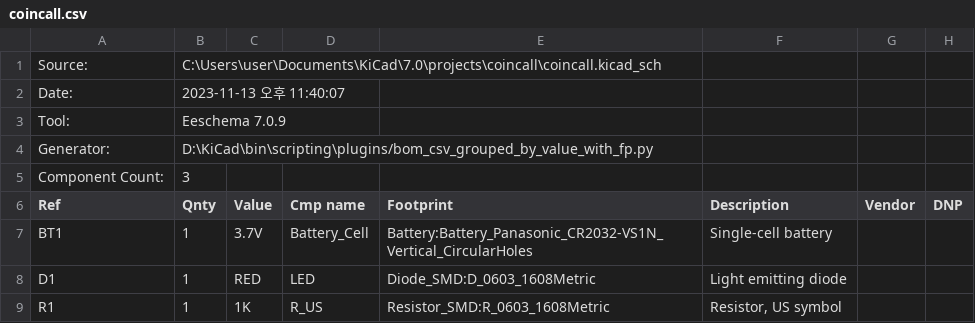
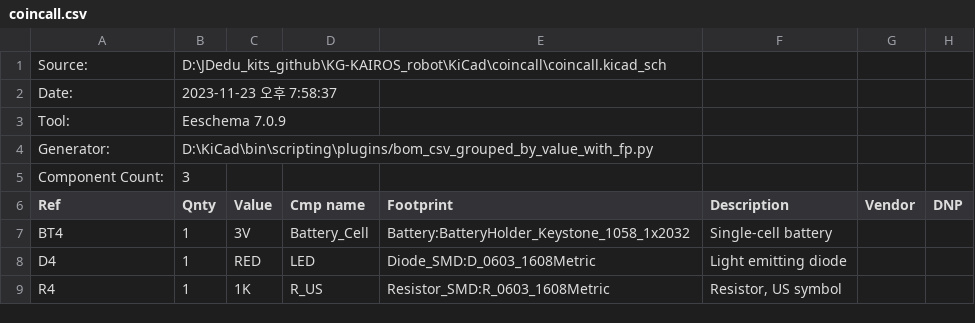
Before and after one commit to JD-edu/KG-KAIROS_robot, a CSV file: KiCad/coincall/coincall.csv, drawn as a sheet.

```diff
--- a/KiCad/coincall/coincall.csv
+++ b/KiCad/coincall/coincall.csv
@@ -1,3 +1,3 @@
-"Source:","C:\Users\user\Documents\KiCad\7.0\projects\coincall\coincall.kicad_sch"
-"Date:","2023-11-13 오후 11:40:07"
+"Source:","D:\JDedu_kits_github\KG-KAIROS_robot\KiCad\coincall\coincall.kicad_sch"
+"Date:","2023-11-23 오후 7:58:37"
 "Tool:","Eeschema 7.0.9"
@@ -6,4 +6,4 @@
 "Ref","Qnty","Value","Cmp name","Footprint","Description","Vendor","DNP"
-"BT1","1","3.7V","Battery_Cell","Battery:Battery_Panasonic_CR2032-VS1N_Vertical_CircularHoles","Single-cell battery","",""
-"D1","1","RED","LED","Diode_SMD:D_0603_1608Metric","Light emitting diode","",""
-"R1","1","1K","R_US","Resistor_SMD:R_0603_1608Metric","Resistor, US symbol","",""
+"BT4","1","3V","Battery_Cell","Battery:BatteryHolder_Keystone_1058_1x2032","Single-cell battery","",""
+"D4","1","RED","LED","Diode_SMD:D_0603_1608Metric","Light emitting diode","",""
+"R4","1","1K","R_US","Resistor_SMD:R_0603_1608Metric","Resistor, US symbol","",""
```
Also changed, not shown: 40 other files.
